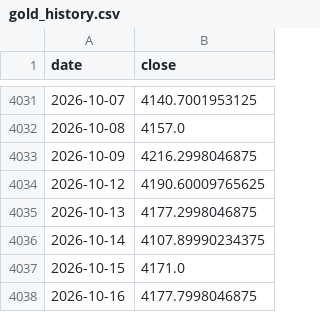
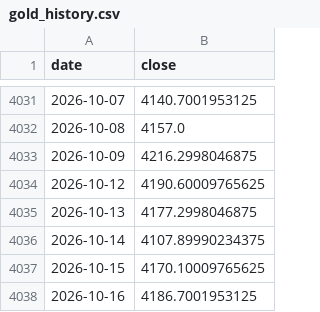
Before and after one commit to GeorgeZhang-0378/2026_summer_internship, a CSV file: docs/predictor/data/gold_history.csv, drawn as a sheet; only a part is shown, gaps mark what is left out.

```diff
--- a/docs/predictor/data/gold_history.csv
+++ b/docs/predictor/data/gold_history.csv
@@ -4036,3 +4036,3 @@ date,close
 2026-10-14,4107.89990234375
-2026-10-15,4171.0
-2026-10-16,4177.7998046875
+2026-10-15,4170.10009765625
+2026-10-16,4186.7001953125
```
Also changed, not shown: docs/shgold/data/shgold_factors.csv, 5 other files.
